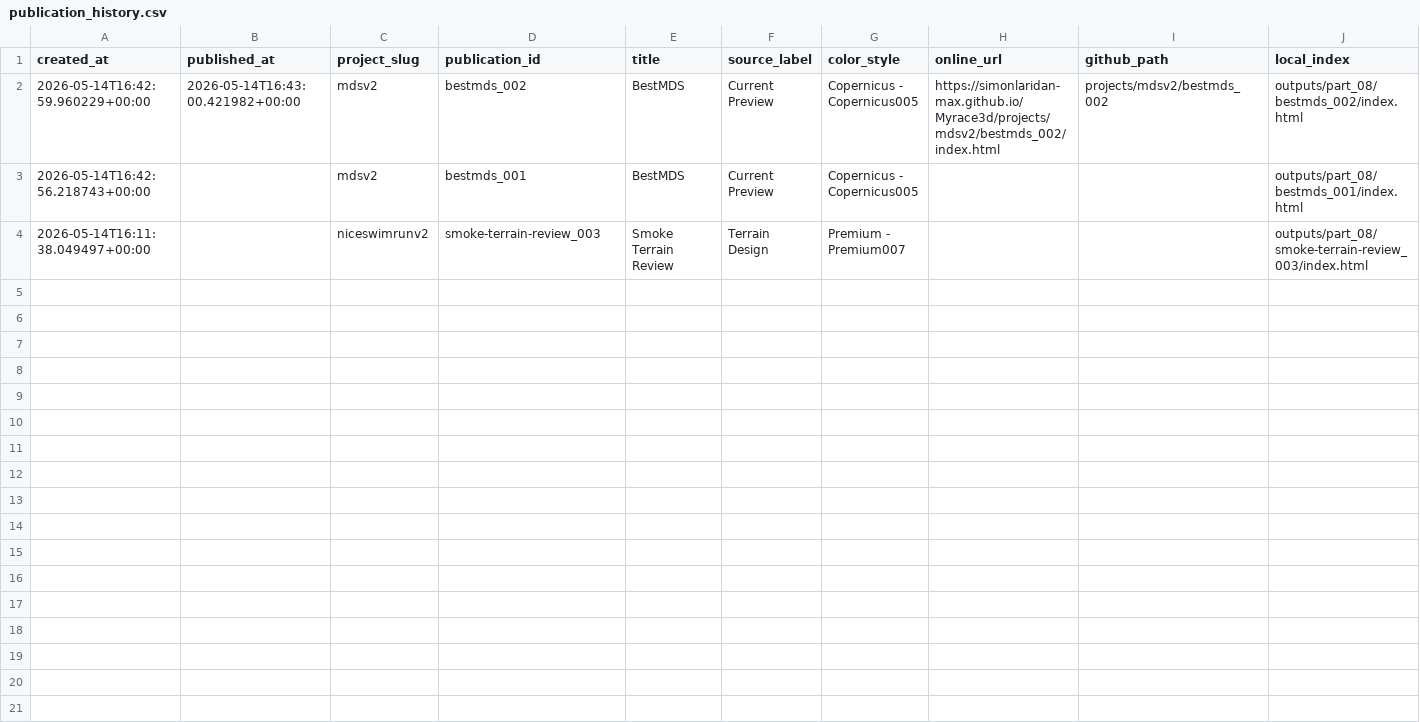
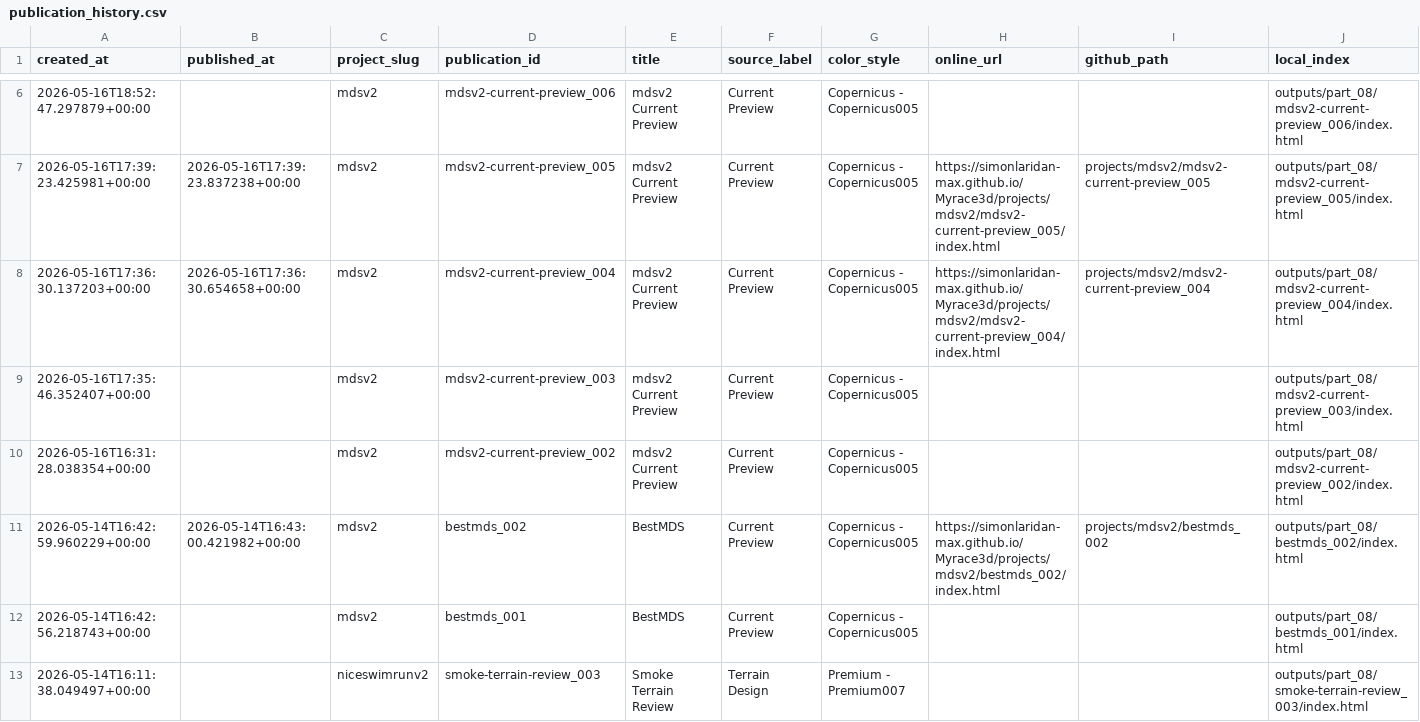
Before and after one commit to simonlaridan-max/Myrace3d, a CSV file: history/publication_history.csv, drawn as a sheet; only a part is shown, gaps mark what is left out; rows hold the shown columns only; the diff covers the shown part only; the diff names each change by its address in the sheet, - before the commit and + after, or states it on an @@ line.

Commit message:
MyRace3D publish mdsv2 mdsv2-current-preview_010

```diff
--- a/history/publication_history.csv
+++ b/history/publication_history.csv
+row 6: 2026-05-16T18:52:47.297879+00:00 |  | mdsv2 | mdsv2-current-preview_006 | mdsv2 Current Preview | Current Preview | Copernicus - Copernicus005 |  |  | outputs/part_08/mdsv2-current-preview_006/index.html
+row 7: 2026-05-16T17:39:23.425981+00:00 | 2026-05-16T17:39:23.837238+00:00 | mdsv2 | mdsv2-current-preview_005 | mdsv2 Current Preview | Current Preview | Copernicus - Copernicus005 | https://simonlaridan-max.github.io/Myrace3d/projects/mdsv2/mdsv2-current-preview_005/index.html | projects/mdsv2/mdsv2-current-preview_005 | outputs/part_08/mdsv2-current-preview_005/index.html
+row 8: 2026-05-16T17:36:30.137203+00:00 | 2026-05-16T17:36:30.654658+00:00 | mdsv2 | mdsv2-current-preview_004 | mdsv2 Current Preview | Current Preview | Copernicus - Copernicus005 | https://simonlaridan-max.github.io/Myrace3d/projects/mdsv2/mdsv2-current-preview_004/index.html | projects/mdsv2/mdsv2-current-preview_004 | outputs/part_08/mdsv2-current-preview_004/index.html
+row 9: 2026-05-16T17:35:46.352407+00:00 |  | mdsv2 | mdsv2-current-preview_003 | mdsv2 Current Preview | Current Preview | Copernicus - Copernicus005 |  |  | outputs/part_08/mdsv2-current-preview_003/index.html
+row 10: 2026-05-16T16:31:28.038354+00:00 |  | mdsv2 | mdsv2-current-preview_002 | mdsv2 Current Preview | Current Preview | Copernicus - Copernicus005 |  |  | outputs/part_08/mdsv2-current-preview_002/index.html
```
Also changed, not shown: 4 added rows elsewhere in this file, 7 other files.
